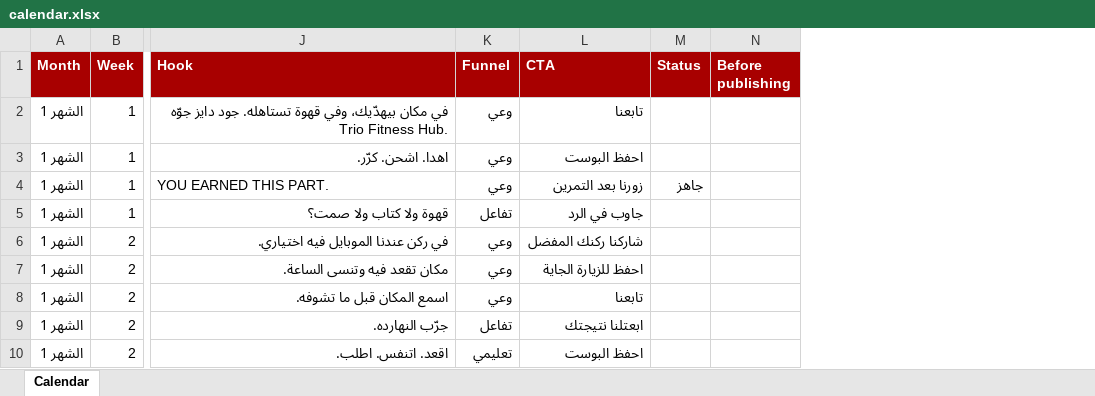
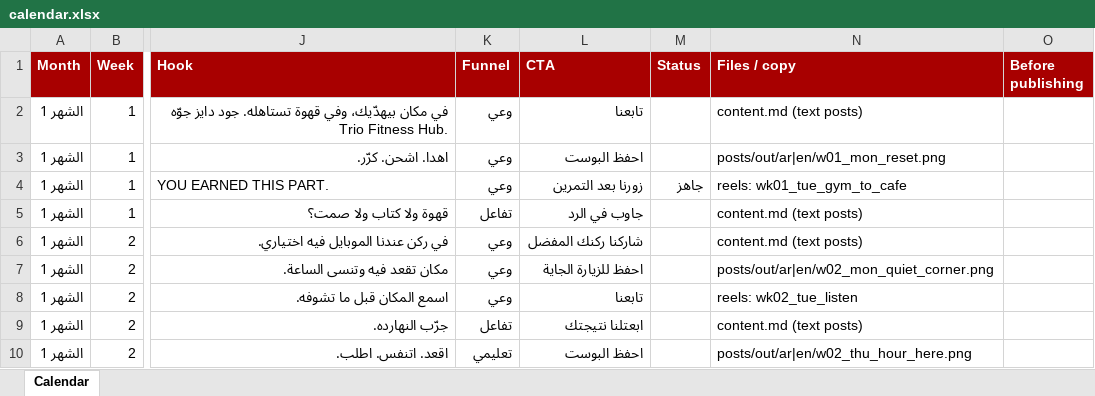
Before and after one commit to khairyahmed394-gif/Vd, an Excel workbook: gooddays/campaign/calendar.xlsx, sheet Calendar, drawn as a sheet; only a part is shown, gaps mark what is left out; values as stored, in another font and other column widths than the file's, no borders; the diff covers the shown part only; the diff names each change by its address in the sheet, - before the commit and + after, or states it on an @@ line.

```diff
--- a/gooddays/campaign/calendar.xlsx (sheet Calendar)
+++ b/gooddays/campaign/calendar.xlsx (sheet Calendar)
+column N (Files / copy), rows 2-10: content.md (text posts) | posts/out/ar|en/w01_mon_reset.png | reels: wk01_tue_gym_to_cafe | content.md (text posts) | content.md (text posts) | posts/out/ar|en/w02_mon_quiet_corner.png | reels: wk02_tue_listen | content.md (text posts) | posts/out/ar|en/w02_thu_hour_here.png
```
Also changed, not shown: 8 edited cells elsewhere in this sheet, 58 other files.
